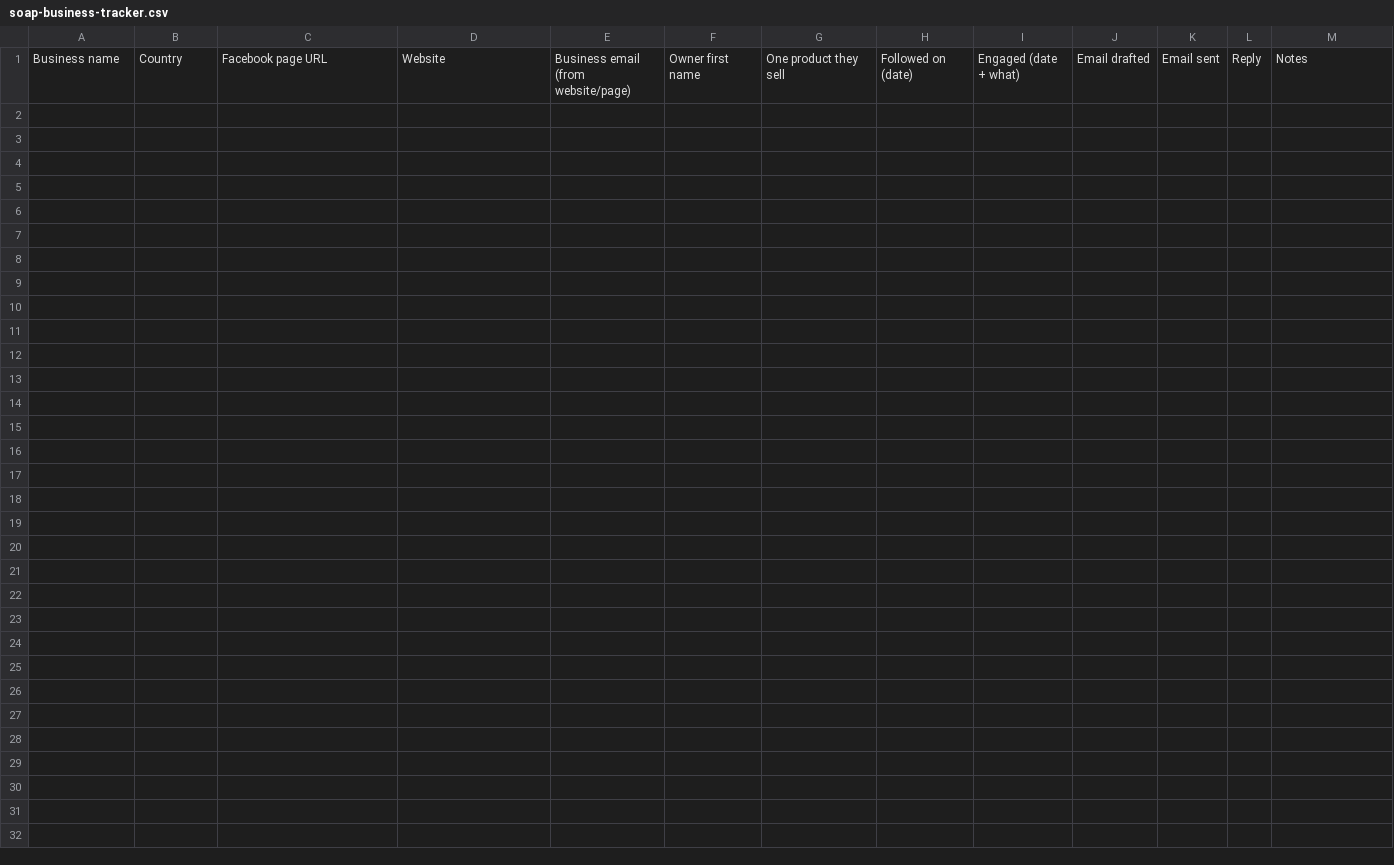
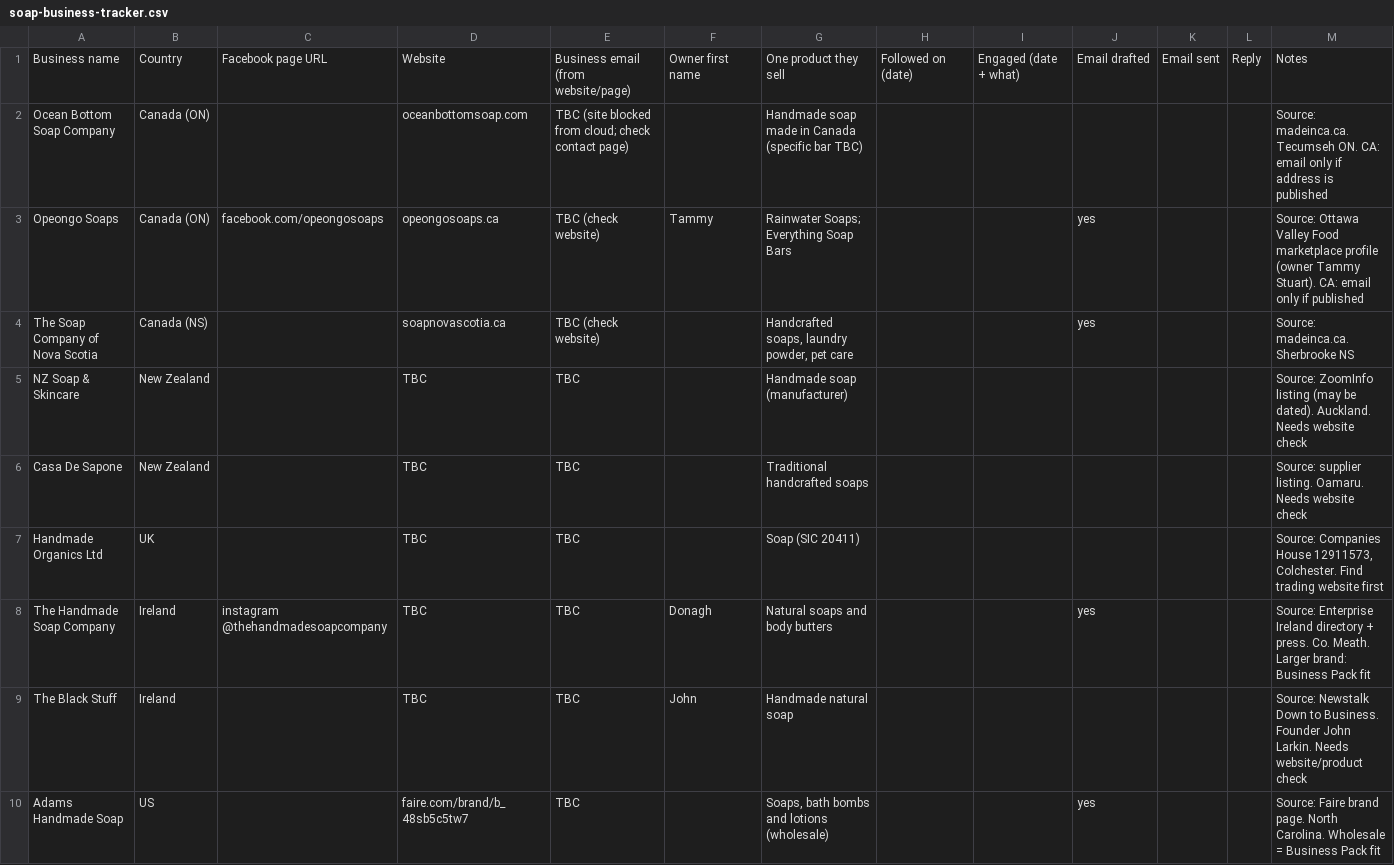
Before and after one commit to Noel-Culleton/latherforge, a CSV file: outreach/soap-business-tracker.csv, drawn as a sheet.

```diff
--- a/outreach/soap-business-tracker.csv
+++ b/outreach/soap-business-tracker.csv
@@ -1 +1,10 @@
 Business name,Country,Facebook page URL,Website,Business email (from website/page),Owner first name,One product they sell,Followed on (date),Engaged (date + what),Email drafted,Email sent,Reply,Notes
+Ocean Bottom Soap Company,Canada (ON),,oceanbottomsoap.com,TBC (site blocked from cloud; check contact page),,Handmade soap made in Canada (specific bar TBC),,,,,,Source: madeinca.ca. Tecumseh ON. CA: email only if address is published
+Opeongo Soaps,Canada (ON),facebook.com/opeongosoaps,opeongosoaps.ca,TBC (check website),Tammy,Rainwater Soaps; Everything Soap Bars,,,yes,,,Source: Ottawa Valley Food marketplace profile (owner Tammy Stuart). CA: email only if published
+The Soap Company of Nova Scotia,Canada (NS),,soapnovascotia.ca,TBC (check website),,"Handcrafted soaps, laundry powder, pet care",,,yes,,,Source: madeinca.ca. Sherbrooke NS
+NZ Soap & Skincare,New Zealand,,TBC,TBC,,Handmade soap (manufacturer),,,,,,Source: ZoomInfo listing (may be dated). Auckland. Needs website check
+Casa De Sapone,New Zealand,,TBC,TBC,,Traditional handcrafted soaps,,,,,,Source: supplier listing. Oamaru. Needs website check
+Handmade Organics Ltd,UK,,TBC,TBC,,Soap (SIC 20411),,,,,,"Source: Companies House 12911573, Colchester. Find trading website first"
+The Handmade Soap Company,Ireland,instagram @thehandmadesoapcompany,TBC,TBC,Donagh,Natural soaps and body butters,,,yes,,,Source: Enterprise Ireland directory + press. Co. Meath. Larger brand: Business Pack fit
+The Black Stuff,Ireland,,TBC,TBC,John,Handmade natural soap,,,,,,Source: Newstalk Down to Business. Founder John Larkin. Needs website/product check
+Adams Handmade Soap,US,,faire.com/brand/b_48sb5c5tw7,TBC,,"Soaps, bath bombs and lotions (wholesale)",,,yes,,,Source: Faire brand page. North Carolina. Wholesale = Business Pack fit
```
Also changed, not shown: 4 other files.
